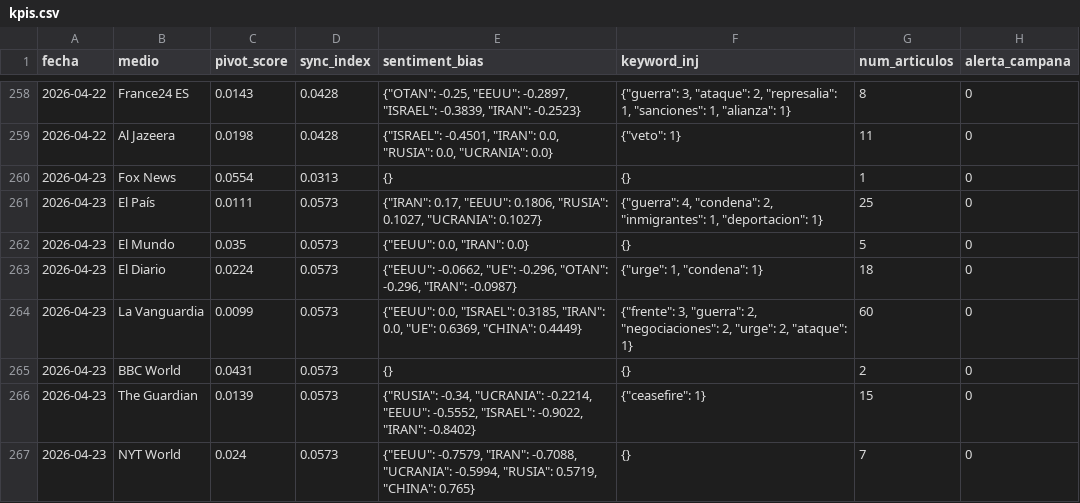
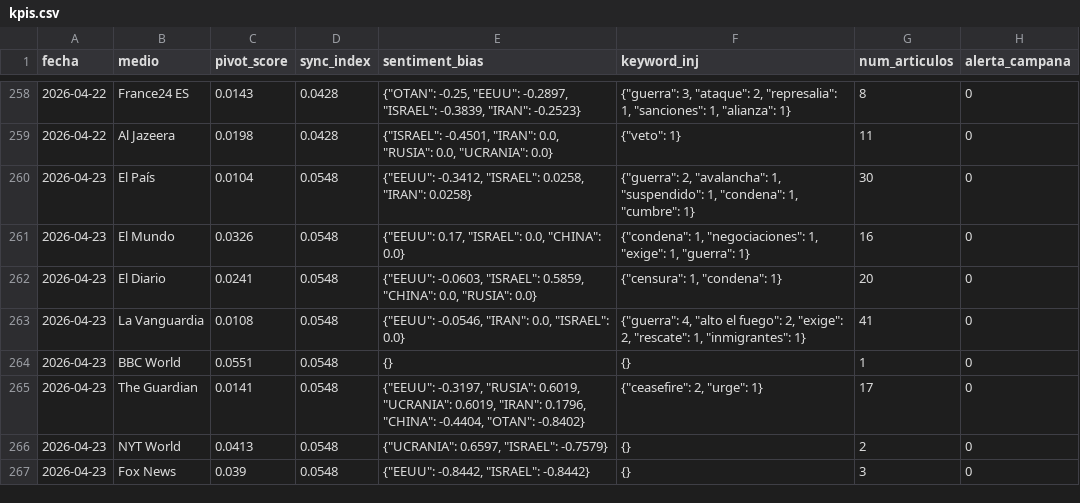
Before and after one commit to mcasrom/SIEG-Mani, a CSV file: data/kpis.csv, drawn as a sheet; only a part is shown, gaps mark what is left out; the diff covers the shown part only.

Commit message:
MANI data 2026-04-23 15:10

```diff
--- a/data/kpis.csv
+++ b/data/kpis.csv
@@ -259,9 +259,9 @@ fecha,medio,pivot_score,sync_index,sentiment_bias,keyword_inj,num_articulos,aler
 2026-04-22,Al Jazeera,0.0198,0.0428,"{""ISRAEL"": -0.4501, ""IRAN"": 0.0, ""RUSIA"": 0.0, ""UCRANIA"": 0.0}","{""veto"": 1}",11,0
-2026-04-23,Fox News,0.0554,0.0313,{},{},1,0
-2026-04-23,El País,0.0111,0.0573,"{""IRAN"": 0.17, ""EEUU"": 0.1806, ""RUSIA"": 0.1027, ""UCRANIA"": 0.1027}","{""guerra"": 4, ""condena"": 2, ""inmigrantes"": 1, ""deportacion"": 1}",25,0
-2026-04-23,El Mundo,0.035,0.0573,"{""EEUU"": 0.0, ""IRAN"": 0.0}",{},5,0
-2026-04-23,El Diario,0.0224,0.0573,"{""EEUU"": -0.0662, ""UE"": -0.296, ""OTAN"": -0.296, ""IRAN"": -0.0987}","{""urge"": 1, ""condena"": 1}",18,0
-2026-04-23,La Vanguardia,0.0099,0.0573,"{""EEUU"": 0.0, ""ISRAEL"": 0.3185, ""IRAN"": 0.0, ""UE"": 0.6369, ""CHINA"": 0.4449}","{""frente"": 3, ""guerra"": 2, ""negociaciones"": 2, ""urge"": 2, ""ataque"": 1}",60,0
-2026-04-23,BBC World,0.0431,0.0573,{},{},2,0
-2026-04-23,The Guardian,0.0139,0.0573,"{""RUSIA"": -0.34, ""UCRANIA"": -0.2214, ""EEUU"": -0.5552, ""ISRAEL"": -0.9022, ""IRAN"": -0.8402}","{""ceasefire"": 1}",15,0
-2026-04-23,NYT World,0.024,0.0573,"{""EEUU"": -0.7579, ""IRAN"": -0.7088, ""UCRANIA"": -0.5994, ""RUSIA"": 0.5719, ""CHINA"": 0.765}",{},7,0
+2026-04-23,El País,0.0104,0.0548,"{""EEUU"": -0.3412, ""ISRAEL"": 0.0258, ""IRAN"": 0.0258}","{""guerra"": 2, ""avalancha"": 1, ""suspendido"": 1, ""condena"": 1, ""cumbre"": 1}",30,0
+2026-04-23,El Mundo,0.0326,0.0548,"{""EEUU"": 0.17, ""ISRAEL"": 0.0, ""CHINA"": 0.0}","{""condena"": 1, ""negociaciones"": 1, ""exige"": 1, ""guerra"": 1}",16,0
+2026-04-23,El Diario,0.0241,0.0548,"{""EEUU"": -0.0603, ""ISRAEL"": 0.5859, ""CHINA"": 0.0, ""RUSIA"": 0.0}","{""censura"": 1, ""condena"": 1}",20,0
+2026-04-23,La Vanguardia,0.0108,0.0548,"{""EEUU"": -0.0546, ""IRAN"": 0.0, ""ISRAEL"": 0.0}","{""guerra"": 4, ""alto el fuego"": 2, ""exige"": 2, ""rescate"": 1, ""inmigrantes"": 1}",41,0
+2026-04-23,BBC World,0.0551,0.0548,{},{},1,0
+2026-04-23,The Guardian,0.0141,0.0548,"{""EEUU"": -0.3197, ""RUSIA"": 0.6019, ""UCRANIA"": 0.6019, ""IRAN"": 0.1796, ""CHINA"": -0.4404, ""OTAN"": -0.8402}","{""ceasefire"": 2, ""urge"": 1}",17,0
+2026-04-23,NYT World,0.0413,0.0548,"{""UCRANIA"": 0.6597, ""ISRAEL"": -0.7579}",{},2,0
+2026-04-23,Fox News,0.039,0.0548,"{""EEUU"": -0.8442, ""ISRAEL"": -0.8442}",{},3,0
```
Also changed, not shown: 10 edited cells elsewhere in this file, 2 other files.
